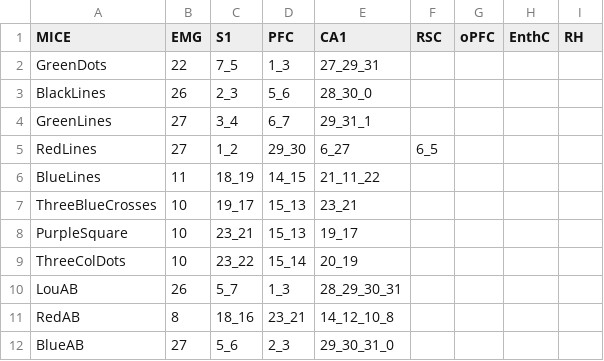
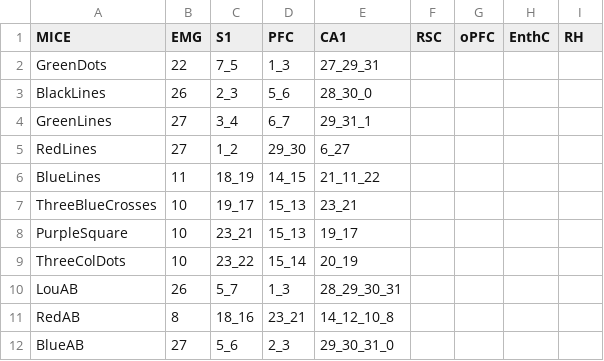
Before and after one commit to melodieborel/HayLabAnalysis, a CSV file: python/_LFP_coordinates_of_all_mice.csv, drawn as a sheet; only a part is shown.

```diff
--- a/python/_LFP_coordinates_of_all_mice.csv
+++ b/python/_LFP_coordinates_of_all_mice.csv
@@ -4,3 +4,3 @@ BlackLines,26,2_3,5_6,28_30_0,,,,,
 GreenLines,27,3_4,6_7,29_31_1,,,,,
-RedLines,27,1_2,29_30,6_27,6_5,,,,
+RedLines,27,1_2,29_30,6_27,,,,,
 BlueLines,11,18_19,14_15,21_11_22,,,,,
```
Also changed, not shown: 5 other files.
